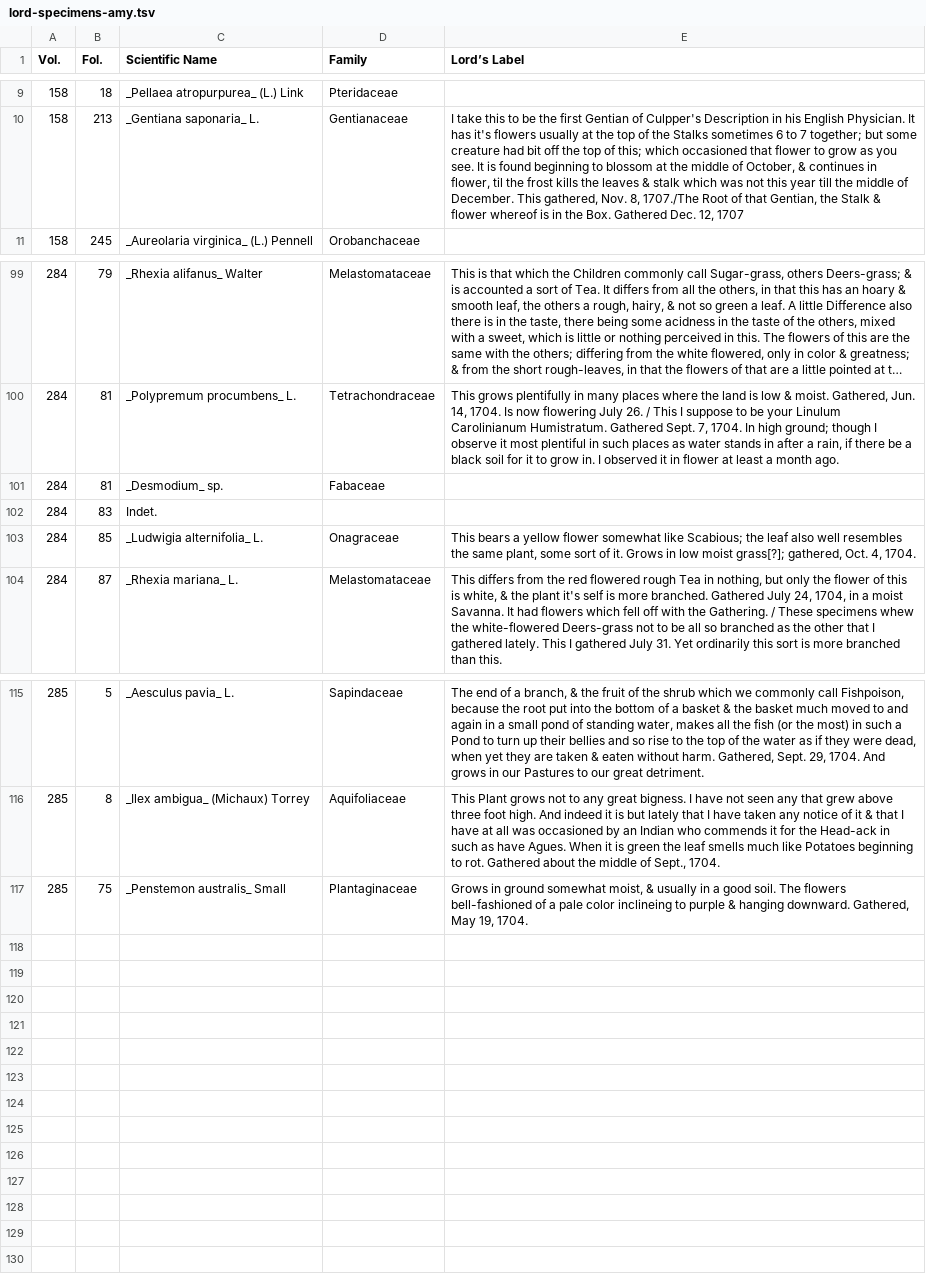
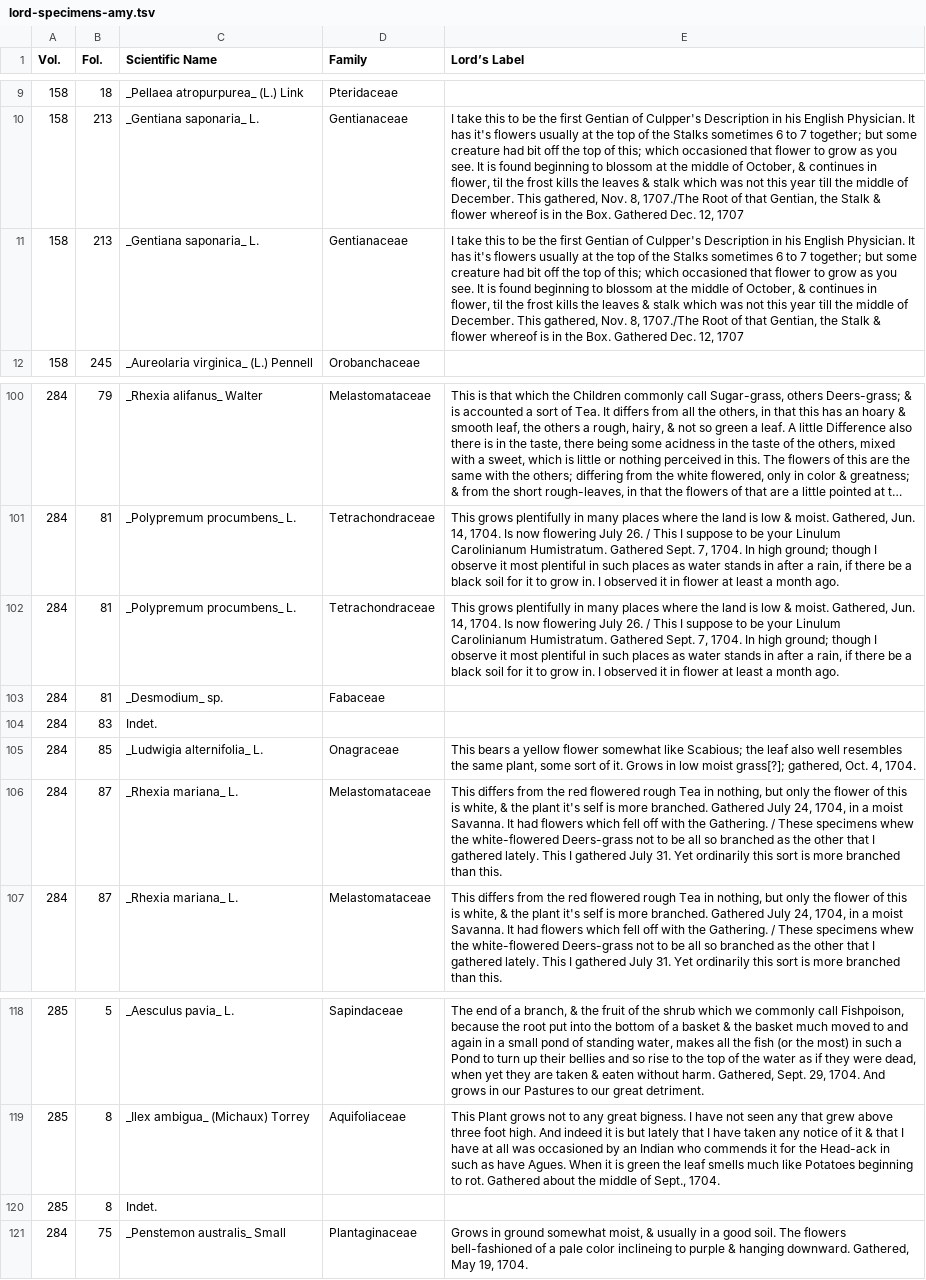
Before and after one commit to botcar/botcar-data, a TSV file: dev/collections/lord-specimens-amy.tsv, drawn as a sheet; only a part is shown, gaps mark what is left out; long unchanged cells end in …; addresses are those after the commit; the diff names each change by its address in the sheet, - before the commit and + after, or states it on an @@ line.

```diff
--- a/dev/collections/lord-specimens-amy.tsv
+++ b/dev/collections/lord-specimens-amy.tsv
+row 11: 158 | 213 | _Gentiana saponaria_ L. | Gentianaceae | I take this to be the first Gentian of Culpper's Description in his English Physician. It has it's flowers usually at the top of the Stalks sometimes 6 to 7 together; but some creature had bit off the top of this; which occasioned that flower to grow as you see. It is found beginning to blossom at the middle of October, & continues in flower, til the frost kills the leaves & stalk which was not this year till the middle of December. This gathered, Nov. 8, 1707./The Root of that Gentian, the Stalk & flower whereof is in the Box. Gathered Dec. 12, 1707
+row 102: 284 | 81 | _Polypremum procumbens_ L. | Tetrachondraceae | This grows plentifully in many places where the land is low & moist. Gathered, Jun. 14, 1704. Is now flowering July 26. / This I suppose to be your Linulum Carolinianum Humistratum. Gathered Sept. 7, 1704. In high ground; though I observe it most plentiful in such places as water stands in after a rain, if there be a black soil for it to grow in. I observed it in flower at least a month ago.
+row 106: 284 | 87 | _Rhexia mariana_ L. | Melastomataceae | This differs from the red flowered rough Tea in nothing, but only the flower of this is white, & the plant it's self is more branched. Gathered July 24, 1704, in a moist Savanna. It had flowers which fell off with the Gathering. / These specimens whew the white-flowered Deers-grass not to be all so branched as the other that I gathered lately. This I gathered July 31. Yet ordinarily this sort is more branched than this.
+row 120: 285 | 8 | Indet.
-A121 (Vol.): 285
+A121 (Vol.): 284
```
Also changed, not shown: prod/images/collections/imgcollections.csv, prod/images/imagedata/BartramJimg.csv, 25 other files.
